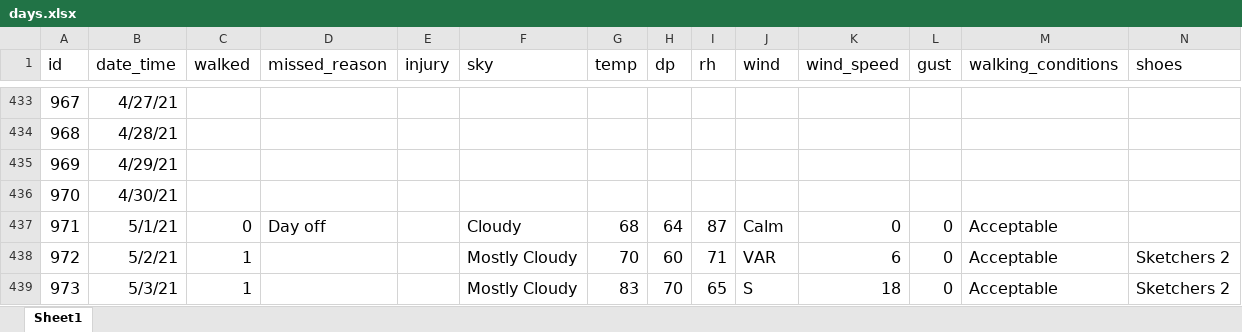
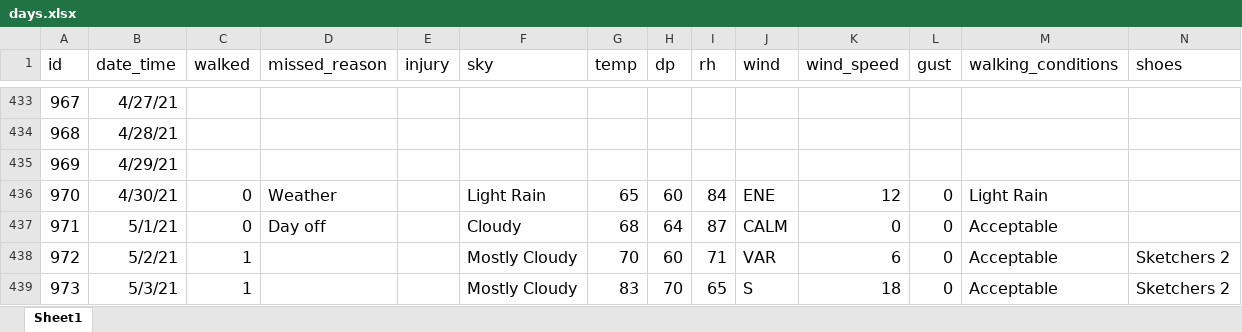
Before and after one commit to gitHubSlinkman/MyWalks, an Excel workbook: data/days.xlsx, sheet Sheet1, drawn as a sheet; only a part is shown, gaps mark what is left out; values as stored, in another font and other column widths than the file's, no borders; the diff covers the shown part only; the diff names each change by its address in the sheet, - before the commit and + after, or states it on an @@ line.

```diff
--- a/data/days.xlsx (sheet Sheet1)
+++ b/data/days.xlsx (sheet Sheet1)
-C436 (walked): (empty)
+C436 (walked): 0
-D436 (missed_reason): (empty)
+D436 (missed_reason): Weather
-F436 (sky): (empty)
+F436 (sky): Light Rain
-G436 (temp): (empty)
+G436 (temp): 65
-H436 (dp): (empty)
+H436 (dp): 60
-I436 (rh): (empty)
+I436 (rh): 84
-J436 (wind): (empty)
+J436 (wind): ENE
-K436 (wind_speed): (empty)
+K436 (wind_speed): 12
-L436 (gust): (empty)
+L436 (gust): 0
-M436 (walking_conditions): (empty)
+M436 (walking_conditions): Light Rain
-J437 (wind): Calm
+J437 (wind): CALM
```
Also changed, not shown: 3 added rows, 1 removed row and 28 edited cells elsewhere in this sheet.
